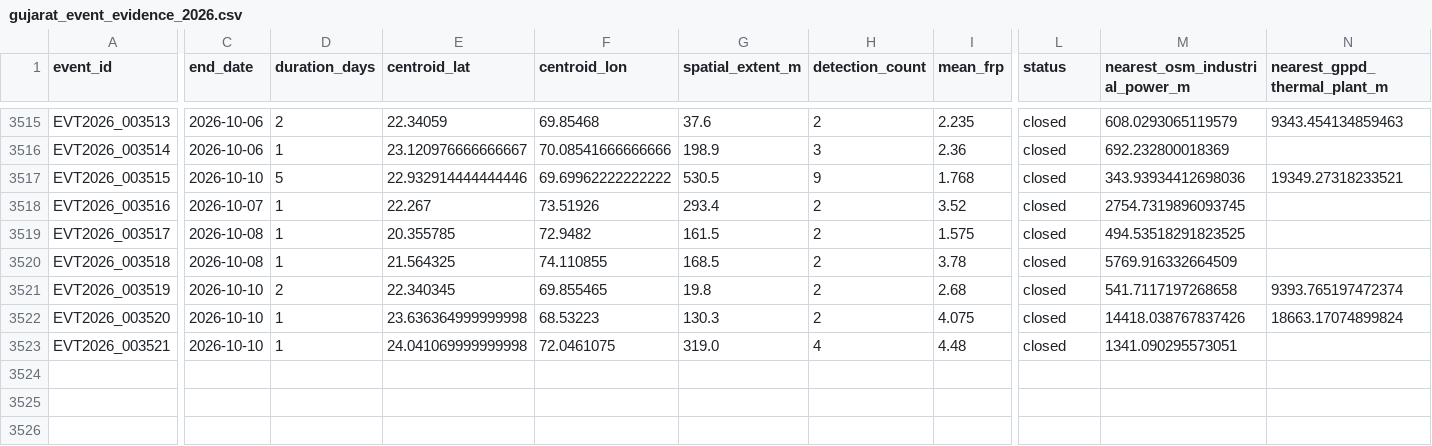
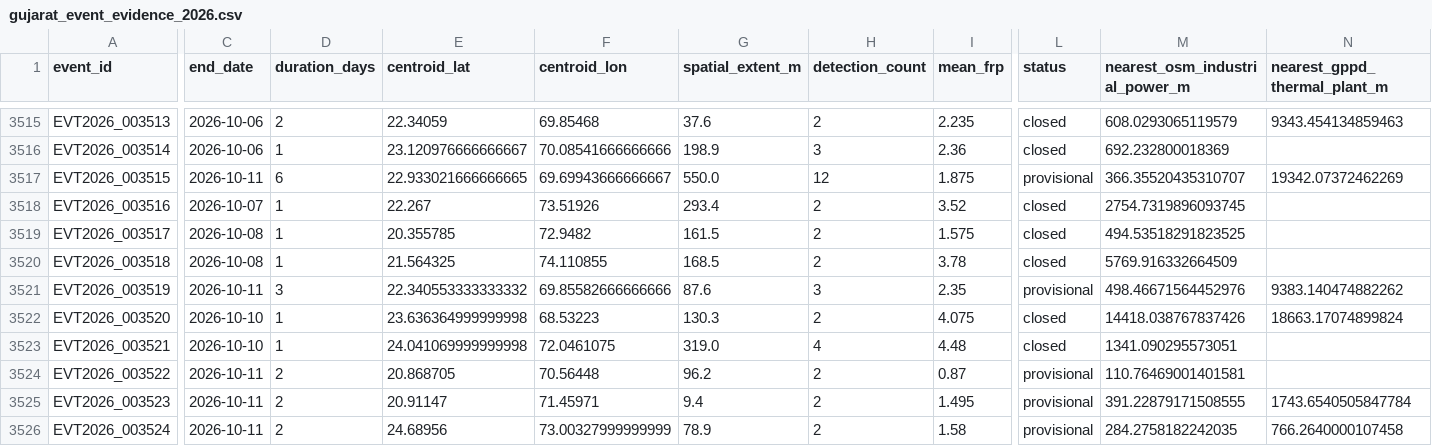
Before and after one commit to suvarchaw/Thermoscope, a CSV file: data/processed/gujarat_event_evidence_2026.csv, drawn as a sheet; only a part is shown, gaps mark what is left out; rows hold the shown columns only; the diff covers the shown part only; the diff names each change by its address in the sheet, - before the commit and + after, or states it on an @@ line.

```diff
--- a/data/processed/gujarat_event_evidence_2026.csv
+++ b/data/processed/gujarat_event_evidence_2026.csv
-C3517 (end_date): 2026-10-10
+C3517 (end_date): 2026-10-11
-D3517 (duration_days): 5
+D3517 (duration_days): 6
-E3517 (centroid_lat): 22.932914444444446
+E3517 (centroid_lat): 22.933021666666665
-F3517 (centroid_lon): 69.69962222222222
+F3517 (centroid_lon): 69.69943666666667
-G3517 (spatial_extent_m): 530.5
+G3517 (spatial_extent_m): 550.0
-H3517 (detection_count): 9
+H3517 (detection_count): 12
-I3517 (mean_frp): 1.768
+I3517 (mean_frp): 1.875
-L3517 (status): closed
+L3517 (status): provisional
-M3517 (nearest_osm_industrial_power_m): 343.93934412698036
+M3517 (nearest_osm_industrial_power_m): 366.35520435310707
-N3517 (nearest_gppd_thermal_plant_m): 19349.27318233521
+N3517 (nearest_gppd_thermal_plant_m): 19342.07372462269
-C3521 (end_date): 2026-10-10
+C3521 (end_date): 2026-10-11
-D3521 (duration_days): 2
+D3521 (duration_days): 3
-E3521 (centroid_lat): 22.340345
+E3521 (centroid_lat): 22.340553333333332
-F3521 (centroid_lon): 69.855465
+F3521 (centroid_lon): 69.85582666666666
-G3521 (spatial_extent_m): 19.8
+G3521 (spatial_extent_m): 87.6
-H3521 (detection_count): 2
+H3521 (detection_count): 3
-I3521 (mean_frp): 2.68
+I3521 (mean_frp): 2.35
-L3521 (status): closed
+L3521 (status): provisional
-M3521 (nearest_osm_industrial_power_m): 541.7117197268658
+M3521 (nearest_osm_industrial_power_m): 498.46671564452976
-N3521 (nearest_gppd_thermal_plant_m): 9393.765197472374
+N3521 (nearest_gppd_thermal_plant_m): 9383.140474882262
+row 3524: EVT2026_003522 | 2026-10-11 | 2 | 20.868705 | 70.56448 | 96.2 | 2 | 0.87 | provisional | 110.76469001401581
+row 3525: EVT2026_003523 | 2026-10-11 | 2 | 20.91147 | 71.45971 | 9.4 | 2 | 1.495 | provisional | 391.22879171508555 | 1743.6540505847784
+row 3526: EVT2026_003524 | 2026-10-11 | 2 | 24.68956 | 73.00327999999999 | 78.9 | 2 | 1.58 | provisional | 284.2758182242035 | 766.2640000107458
```
Also changed, not shown: 20 edited cells elsewhere in this file, data/processed/gujarat_thermal_events_2026.csv, 3 other files.
